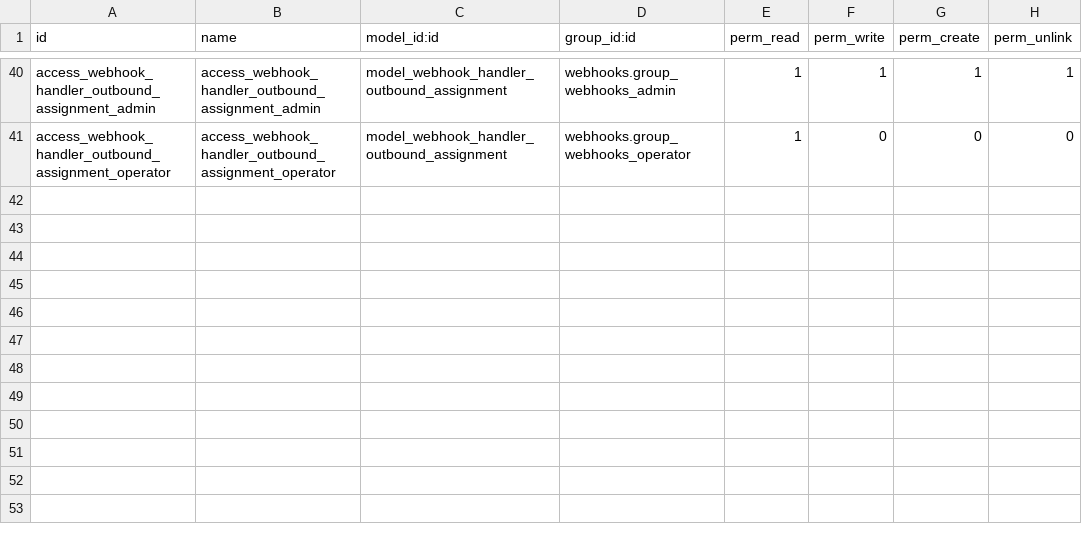
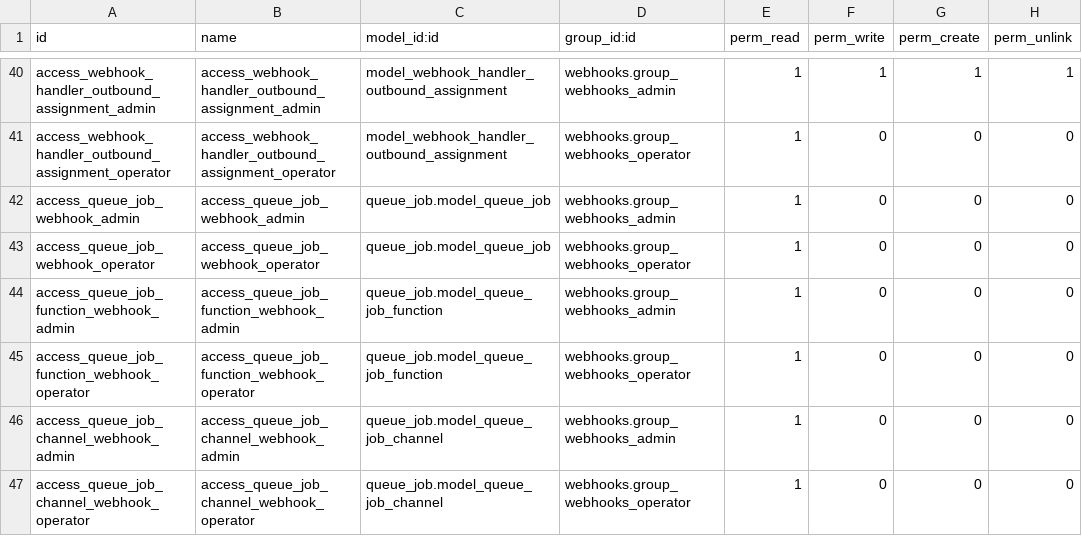
Before and after one commit to bitwise-hq/odoo-webhooks, a CSV file: webhooks/security/ir.model.access.csv, drawn as a sheet; only a part is shown, gaps mark what is left out.

```diff
--- a/webhooks/security/ir.model.access.csv
+++ b/webhooks/security/ir.model.access.csv
@@ -41 +41,7 @@ access_webhook_handler_outbound_assignment_admin,access_webhook_handler_outbound
 access_webhook_handler_outbound_assignment_operator,access_webhook_handler_outbound_assignment_operator,model_webhook_handler_outbound_assignment,webhooks.group_webhooks_operator,1,0,0,0
+access_queue_job_webhook_admin,access_queue_job_webhook_admin,queue_job.model_queue_job,webhooks.group_webhooks_admin,1,0,0,0
+access_queue_job_webhook_operator,access_queue_job_webhook_operator,queue_job.model_queue_job,webhooks.group_webhooks_operator,1,0,0,0
+access_queue_job_function_webhook_admin,access_queue_job_function_webhook_admin,queue_job.model_queue_job_function,webhooks.group_webhooks_admin,1,0,0,0
+access_queue_job_function_webhook_operator,access_queue_job_function_webhook_operator,queue_job.model_queue_job_function,webhooks.group_webhooks_operator,1,0,0,0
+access_queue_job_channel_webhook_admin,access_queue_job_channel_webhook_admin,queue_job.model_queue_job_channel,webhooks.group_webhooks_admin,1,0,0,0
+access_queue_job_channel_webhook_operator,access_queue_job_channel_webhook_operator,queue_job.model_queue_job_channel,webhooks.group_webhooks_operator,1,0,0,0
```
Also changed, not shown: 14 other files.
